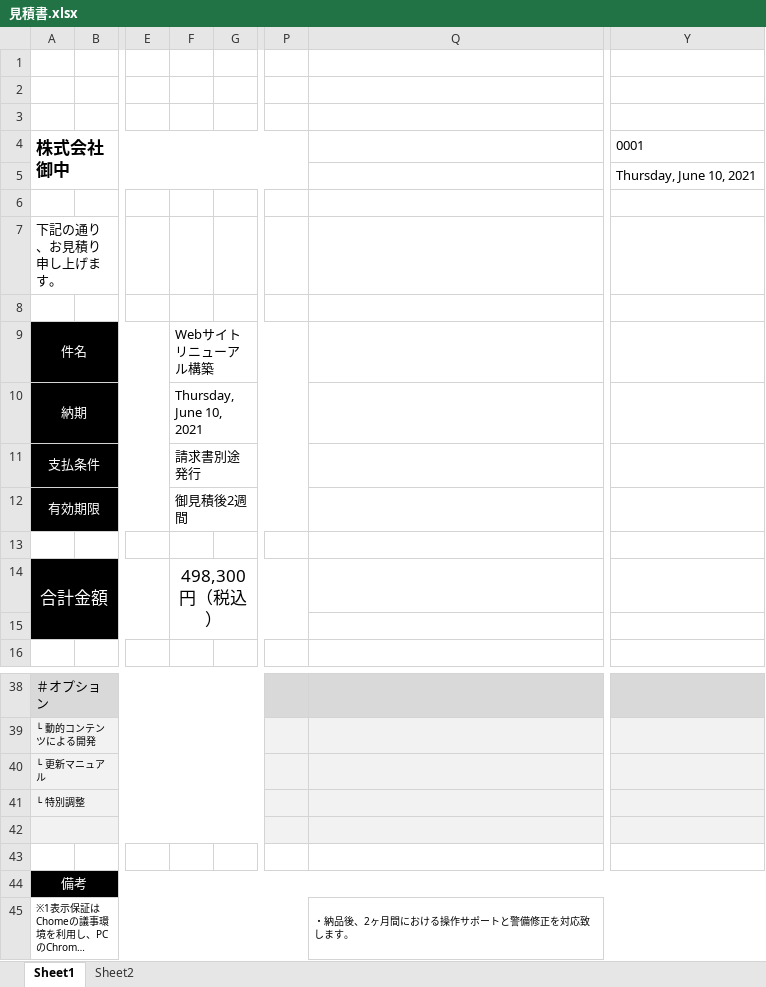
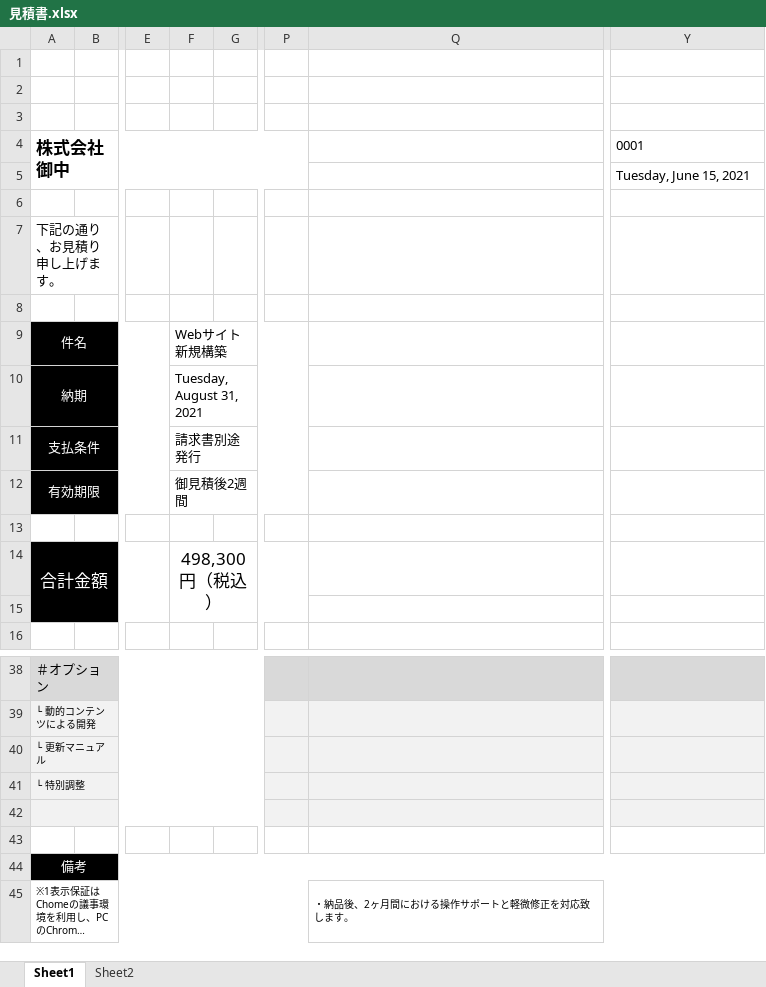
Before and after one commit to genkiasai/aesthetic1, an Excel workbook: 見積書.xlsx, sheet Sheet1, drawn as a sheet; only a part is shown, gaps mark what is left out; long unchanged cells end in …; values as stored, in another font and other column widths than the file's, no borders; the diff names each change by its address in the sheet, - before the commit and + after, or states it on an @@ line.

```diff
--- a/見積書.xlsx (sheet Sheet1)
+++ b/見積書.xlsx (sheet Sheet1)
-Y5: Thursday, June 10, 2021
+Y5: Tuesday, June 15, 2021
-F9: Webサイトリニューアル構築
+F9: Webサイト新規構築
-F10: Thursday, June 10, 2021
+F10: Tuesday, August 31, 2021
-Q45: ・納品後、2ヶ月間における操作サポートと警備修正を対応致します。
+Q45: ・納品後、2ヶ月間における操作サポートと軽微修正を対応致します。
```
Also changed, not shown: 3 other files.
